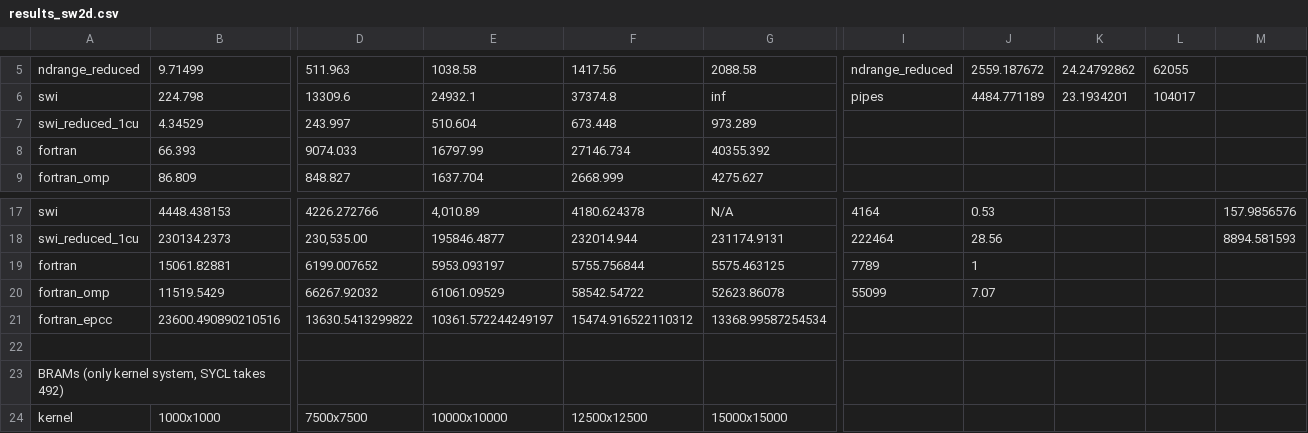
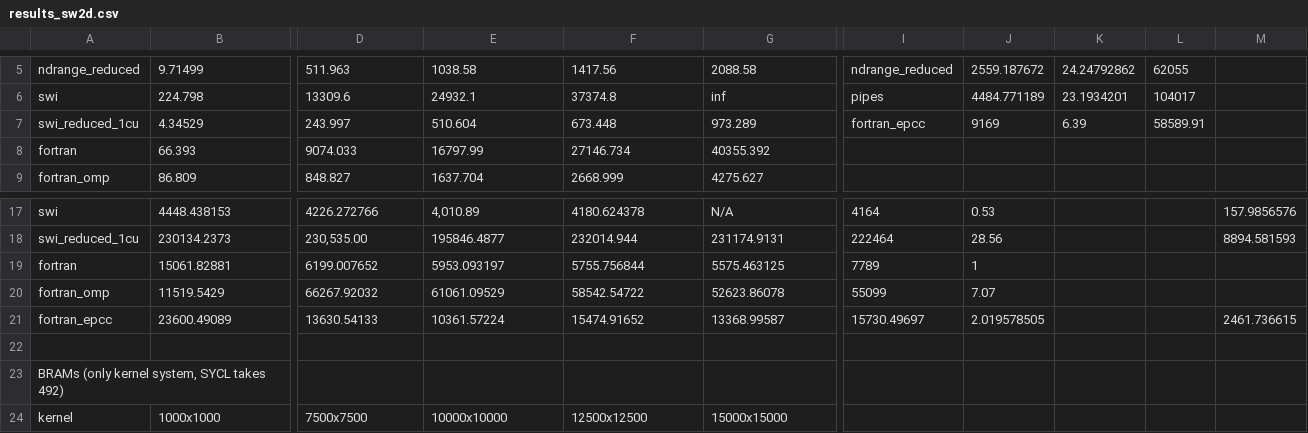
Before and after one commit to robertszafa/sycl-kernels-mem-reduced, a CSV file: sw2d/results_sw2d.csv, drawn as a sheet; only a part is shown, gaps mark what is left out; removed rows and columns are numbered as before the commit, all else as after; rows hold the shown columns only; the diff names each change by its address in the sheet, - before the commit and + after, or states it on an @@ line.

```diff
--- a/sw2d/results_sw2d.csv
+++ b/sw2d/results_sw2d.csv
-I7: (empty)
+I7: fortran_epcc
-J7: (empty)
+J7: 9169
-K7: (empty)
+K7: 6.39
-L7: (empty)
+L7: 58589.91
-row 21: fortran_epcc | 23600.490890210516 | 13630.5413299822 | 10361.572244249197 | 15474.916522110312 | 13368.99587254534
+row 21: fortran_epcc | 23600.49089 | 13630.54133 | 10361.57224 | 15474.91652 | 13368.99587 | 15730.49697 | 2.019578505 |  |  | 2461.736615
```
Also changed, not shown: velfg/results_velfg.csv.
